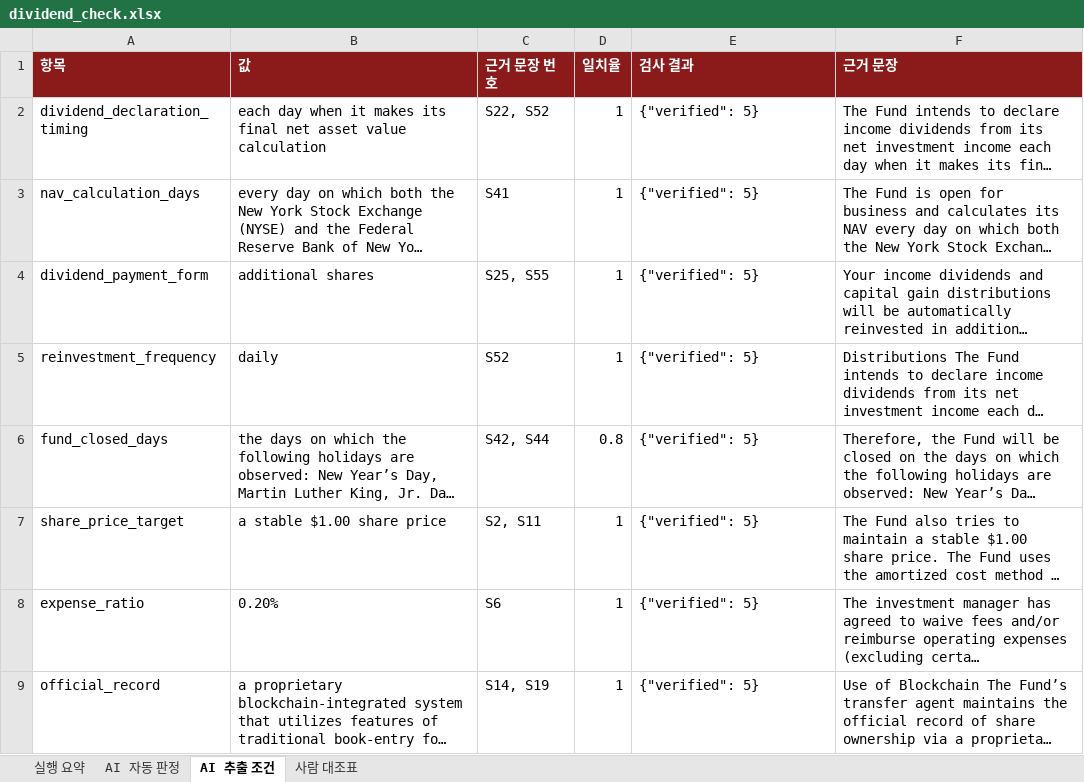
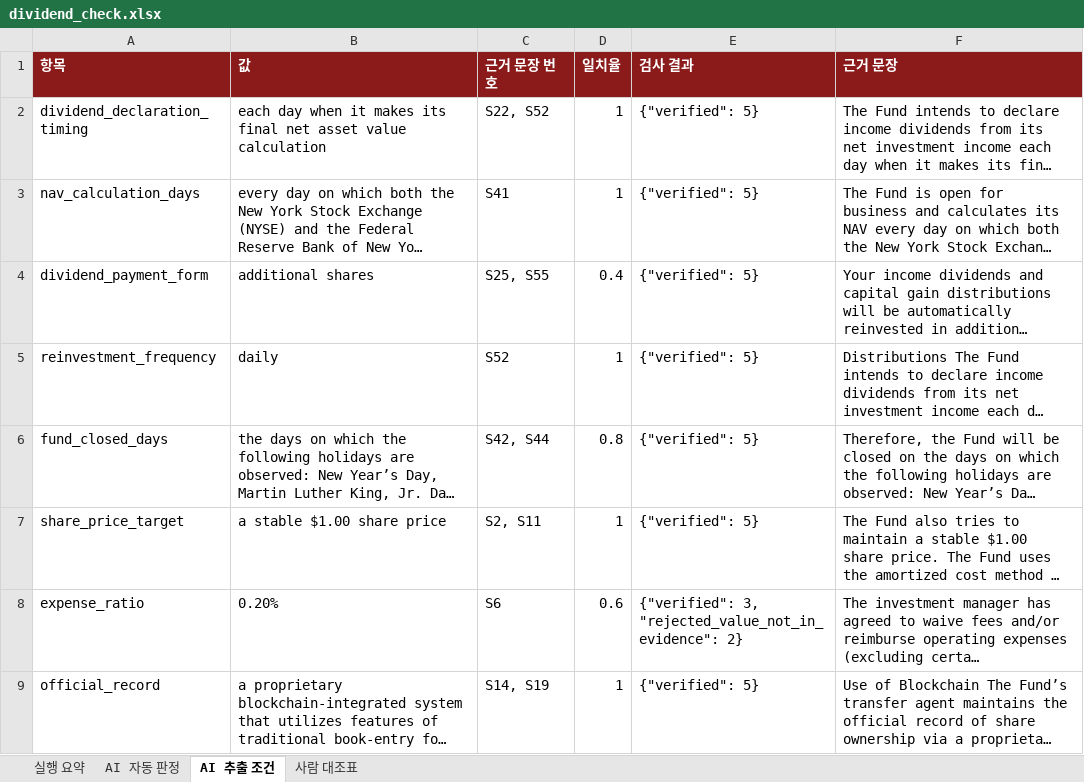
Before and after one commit to TaeJinKim0930/sto-dividend-dashboard, an Excel workbook: reports/dividend_check.xlsx, sheet AI 추출 조건, drawn as a sheet; long unchanged cells end in …; values as stored, in another font and other column widths than the file's, no borders; the diff names each change by its address in the sheet, - before the commit and + after, or states it on an @@ line.

```diff
--- a/reports/dividend_check.xlsx (sheet AI 추출 조건)
+++ b/reports/dividend_check.xlsx (sheet AI 추출 조건)
-D4 (일치율): 1
+D4 (일치율): 0.4
-D8 (일치율): 1
+D8 (일치율): 0.6
-E8 (검사 결과): {"verified": 5}
+E8 (검사 결과): {"verified": 3, "rejected_value_not_in_evidence": 2}
```
Also changed, not shown: sheet 실행 요약, sheet AI 자동 판정, sheet 사람 대조표, 33 other files.
